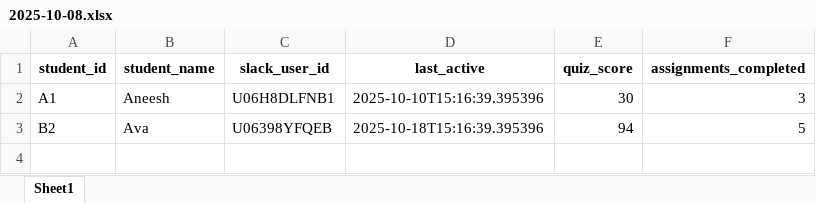
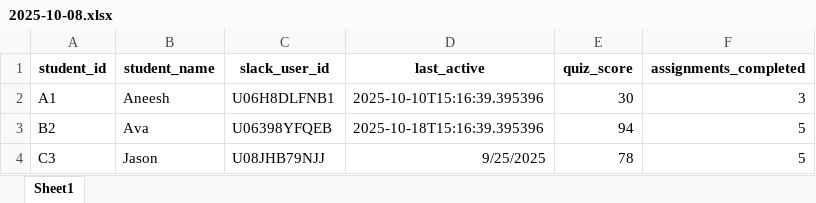
Before and after one commit to harihas12345/outreach, an Excel workbook: data/2025-10-08.xlsx, sheet Sheet1, drawn as a sheet; values as stored, in another font and other column widths than the file's, no borders; the diff names each change by its address in the sheet, - before the commit and + after, or states it on an @@ line.

```diff
--- a/data/2025-10-08.xlsx (sheet Sheet1)
+++ b/data/2025-10-08.xlsx (sheet Sheet1)
+row 4: C3 | Jason | U08JHB79NJJ | 9/25/2025 | 78 | 5
```
Also changed, not shown: data/2025-10-01.xlsx, data/2025-10-15.xlsx, 5 other files.
